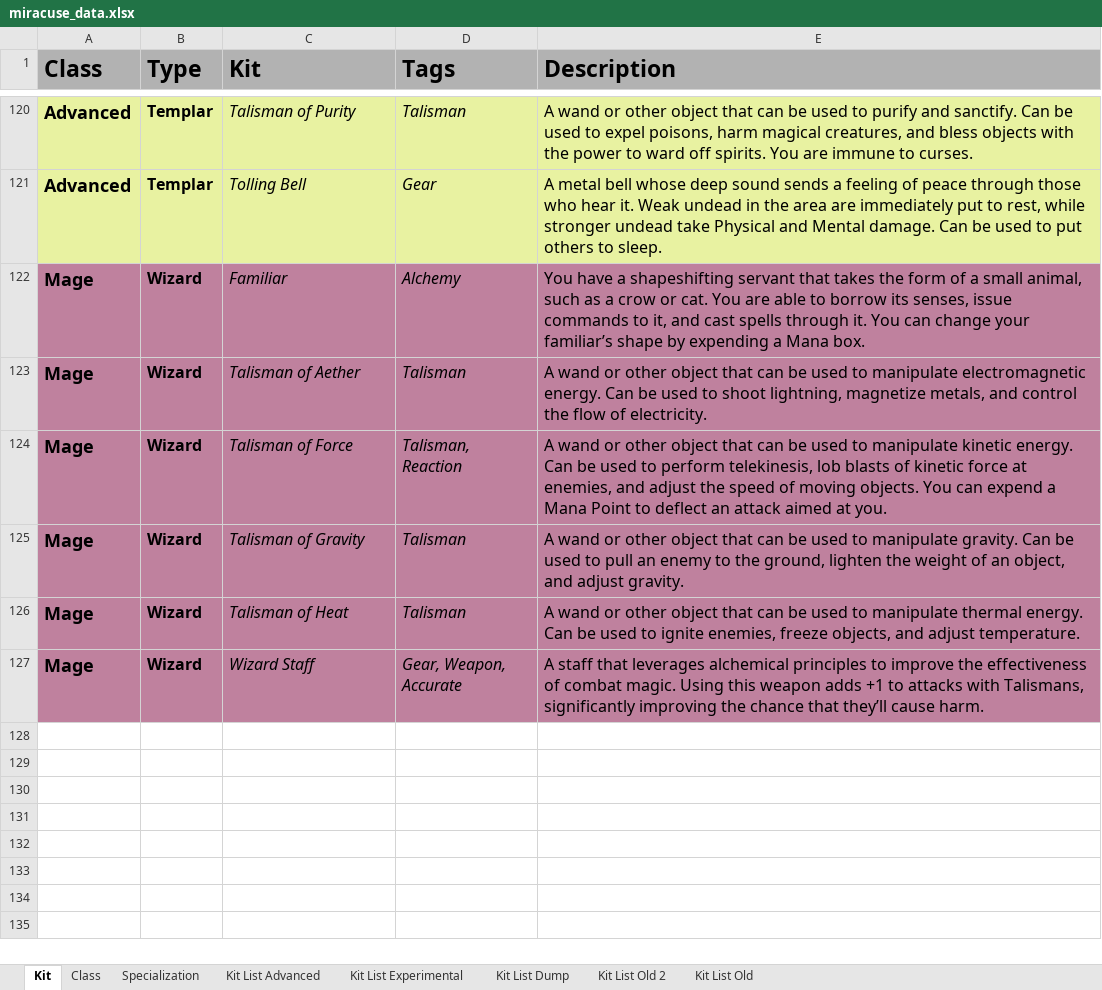
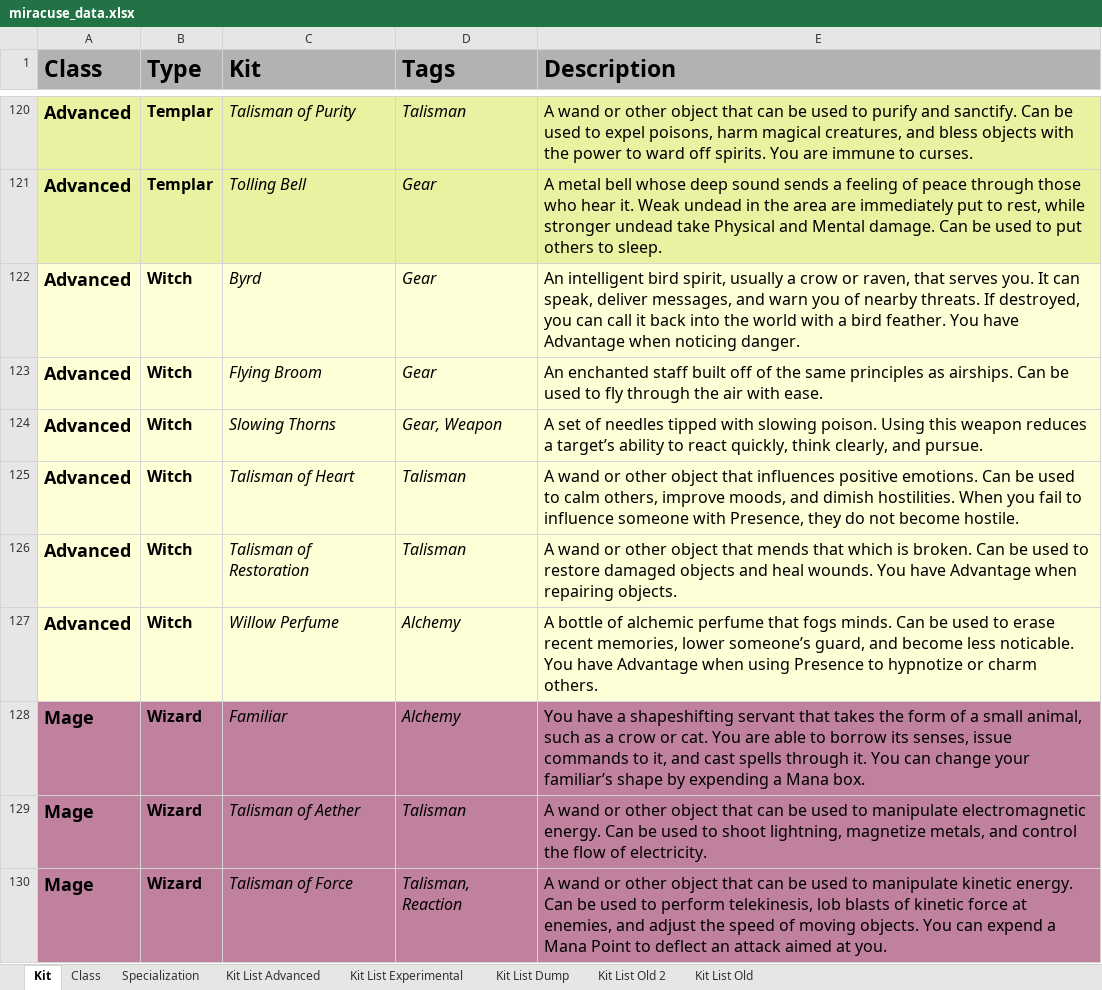
Before and after one commit to miracuse/miracuse.github.io, an Excel workbook: miracuse_data.xlsx, sheet Kit, drawn as a sheet; only a part is shown, gaps mark what is left out; the shorter side is filled out with more unchanged rows; values as stored, in another font and other column widths than the file's, no borders; charts and pictures not drawn; the diff names each change by its address in the sheet, - before the commit and + after, or states it on an @@ line.

Commit message:
Added witches

```diff
--- a/miracuse_data.xlsx (sheet Kit)
+++ b/miracuse_data.xlsx (sheet Kit)
+row 122: Advanced | Witch | Byrd | Gear | An intelligent bird spirit, usually a crow or raven, that serves you. It can speak, deliver messages, and warn you of nearby threats. If destroyed, you can call it back into the world with a bird feather. You have Advantage when noticing danger.
+row 123: Advanced | Witch | Flying Broom | Gear | An enchanted staff built off of the same principles as airships. Can be used to fly through the air with ease.
+row 124: Advanced | Witch | Slowing Thorns | Gear, Weapon | A set of needles tipped with slowing poison. Using this weapon reduces a target’s ability to react quickly, think clearly, and pursue.
+row 125: Advanced | Witch | Talisman of Heart | Talisman | A wand or other object that influences positive emotions. Can be used to calm others, improve moods, and dimish hostilities. When you fail to influence someone with Presence, they do not become hostile.
+row 126: Advanced | Witch | Talisman of Restoration | Talisman | A wand or other object that mends that which is broken. Can be used to restore damaged objects and heal wounds. You have Advantage when repairing objects.
+row 127: Advanced | Witch | Willow Perfume | Alchemy | A bottle of alchemic perfume that fogs minds. Can be used to erase recent memories, lower someone’s guard, and become less noticable. You have Advantage when using Presence to hypnotize or charm others.
```
Also changed, not shown: sheet Kit List Advanced, sheet Specialization, 6 other files.
